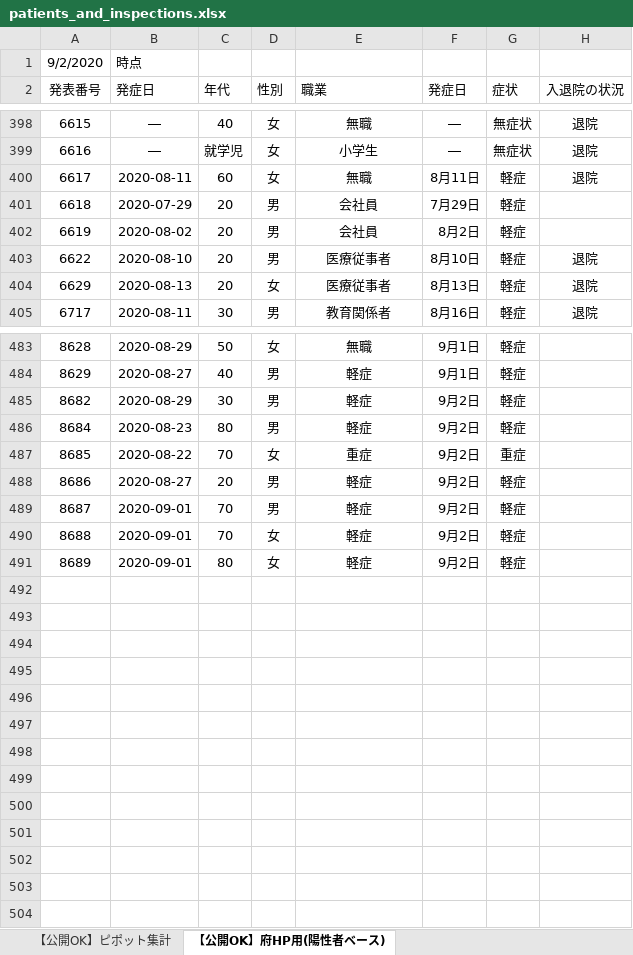
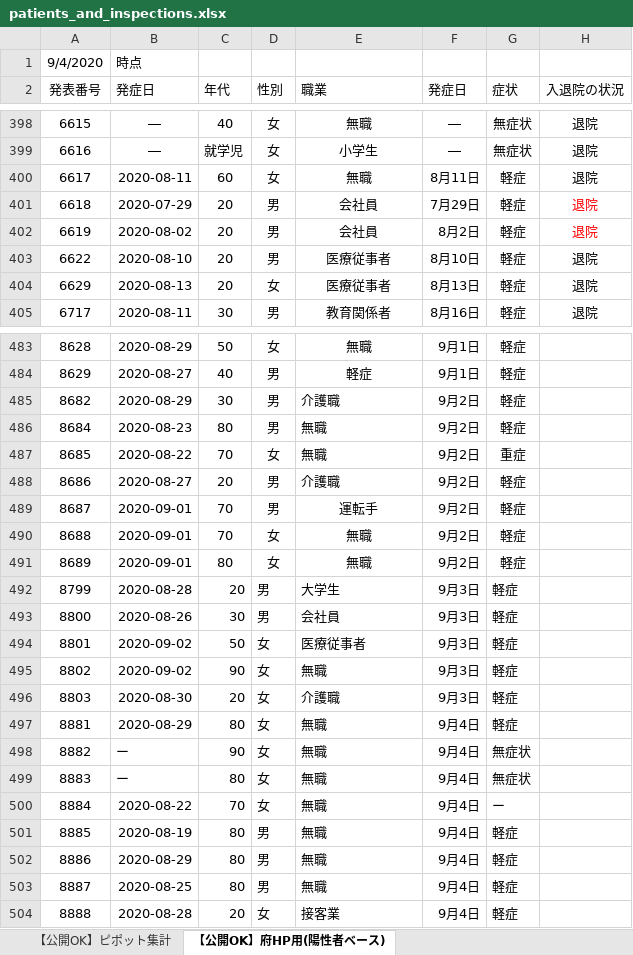
Before and after one commit to yotemuku/covid19, an Excel workbook: data/patients_and_inspections.xlsx, sheet 【公開OK】府HP用(陽性者ベース), drawn as a sheet; only a part is shown, gaps mark what is left out; values as stored, in another font and other column widths than the file's, no borders; the diff covers the shown part only; the diff names each change by its address in the sheet, - before the commit and + after, or states it on an @@ line.

```diff
--- a/data/patients_and_inspections.xlsx (sheet 【公開OK】府HP用(陽性者ベース))
+++ b/data/patients_and_inspections.xlsx (sheet 【公開OK】府HP用(陽性者ベース))
-A1 (発表番号): 9/2/2020
+A1 (発表番号): 9/4/2020
-H401:H402 (入退院の状況): (empty)
+H401:H402 (入退院の状況): 退院
-E485 (職業): 軽症
+E485 (職業): 介護職
-E485:E488 alignment: center
+E485:E488 alignment: left
-E486 (職業): 軽症
+E486 (職業): 無職
-E487 (職業): 重症
+E487 (職業): 無職
-E488 (職業): 軽症
+E488 (職業): 介護職
-E489 (職業): 軽症
+E489 (職業): 運転手
-E490:E491 (職業): 軽症
+E490:E491 (職業): 無職
+row 492: 8799 | 2020-08-28 | 20 | 男 | 大学生 | 9月3日 | 軽症
+row 493: 8800 | 2020-08-26 | 30 | 男 | 会社員 | 9月3日 | 軽症
+row 494: 8801 | 2020-09-02 | 50 | 女 | 医療従事者 | 9月3日 | 軽症
+row 495: 8802 | 2020-09-02 | 90 | 女 | 無職 | 9月3日 | 軽症
+row 496: 8803 | 2020-08-30 | 20 | 女 | 介護職 | 9月3日 | 軽症
+row 497: 8881 | 2020-08-29 | 80 | 女 | 無職 | 9月4日 | 軽症
+row 498: 8882 | ー | 90 | 女 | 無職 | 9月4日 | 無症状
+row 499: 8883 | ー | 80 | 女 | 無職 | 9月4日 | 無症状
+row 500: 8884 | 2020-08-22 | 70 | 女 | 無職 | 9月4日 | ー
+row 501: 8885 | 2020-08-19 | 80 | 男 | 無職 | 9月4日 | 軽症
+row 502: 8886 | 2020-08-29 | 80 | 男 | 無職 | 9月4日 | 軽症
+row 503: 8887 | 2020-08-25 | 80 | 男 | 無職 | 9月4日 | 軽症
+row 504: 8888 | 2020-08-28 | 20 | 女 | 接客業 | 9月4日 | 軽症
```
Also changed, not shown: 3 edited cells and cell formats elsewhere in this sheet, sheet 【公開OK】コロナサイト用（日付ベース）, sheet 【公開OK】ピポット集計, 1 other file.
